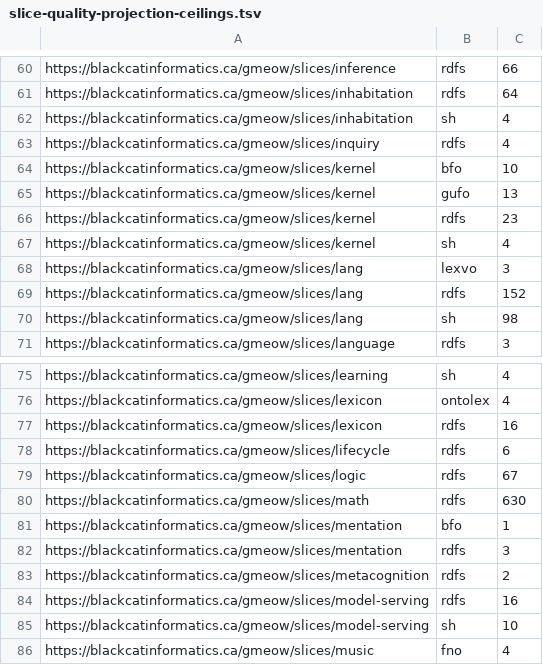
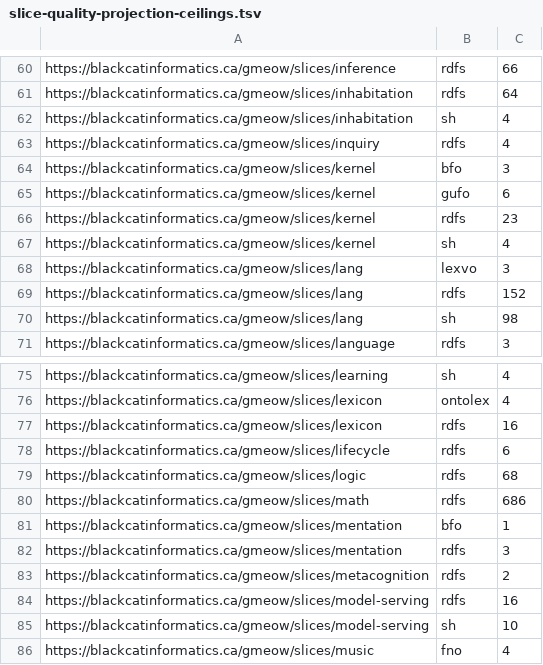
Before and after one commit to Blackcat-Informatics/gmeow-ontology, a TSV file: generated/governance/slice-quality-projection-ceilings.tsv, drawn as a sheet; only a part is shown, gaps mark what is left out.

Commit message:
chore(slice-quality): re-seed ceilings + regenerate after integrating main (#1546)
Re-seed the projection ceilings on the merged tree (main's sh:/owl:-removal migration retired math/shapes.ttl and grounded 63 obligations, shifting per-slice residues); make regenerate rewrites gmeow.gts + generated governance TSVs + closure from the merged sources. Ratchet gate green (0/124 cells over ceiling, 0 monotonicity, 0 grandfather). Golden fixture synced to the re-seeded TSV.

```diff
--- a/generated/governance/slice-quality-projection-ceilings.tsv
+++ b/generated/governance/slice-quality-projection-ceilings.tsv
@@ -63,4 +63,4 @@ https://blackcatinformatics.ca/gmeow/slices/inhabitation	sh	4
 https://blackcatinformatics.ca/gmeow/slices/inquiry	rdfs	4
-https://blackcatinformatics.ca/gmeow/slices/kernel	bfo	10
-https://blackcatinformatics.ca/gmeow/slices/kernel	gufo	13
+https://blackcatinformatics.ca/gmeow/slices/kernel	bfo	3
+https://blackcatinformatics.ca/gmeow/slices/kernel	gufo	6
 https://blackcatinformatics.ca/gmeow/slices/kernel	rdfs	23
@@ -78,4 +78,4 @@ https://blackcatinformatics.ca/gmeow/slices/lexicon	rdfs	16
 https://blackcatinformatics.ca/gmeow/slices/lifecycle	rdfs	6
-https://blackcatinformatics.ca/gmeow/slices/logic	rdfs	67
-https://blackcatinformatics.ca/gmeow/slices/math	rdfs	630
+https://blackcatinformatics.ca/gmeow/slices/logic	rdfs	68
+https://blackcatinformatics.ca/gmeow/slices/math	rdfs	686
 https://blackcatinformatics.ca/gmeow/slices/mentation	bfo	1
```
Also changed, not shown: 9 other files.
